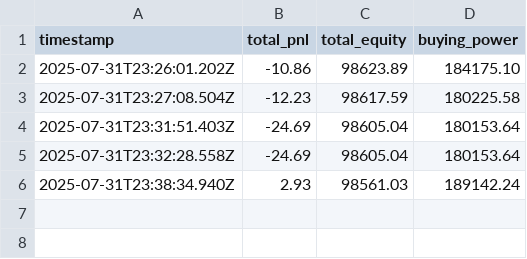
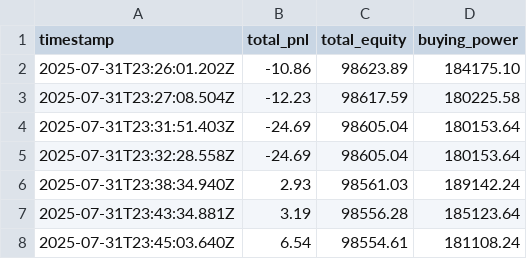
Before and after one commit to robertcprice/SE-Slayer-Paul, a CSV file: logs/portfolio_pnl.csv, drawn as a sheet; the diff names each change by its address in the sheet, - before the commit and + after, or states it on an @@ line.

```diff
--- a/logs/portfolio_pnl.csv
+++ b/logs/portfolio_pnl.csv
+row 7: 2025-07-31T23:43:34.881Z | 3.19 | 98556.28 | 185123.64
+row 8: 2025-07-31T23:45:03.640Z | 6.54 | 98554.61 | 181108.24
```
Also changed, not shown: 2 other files.
